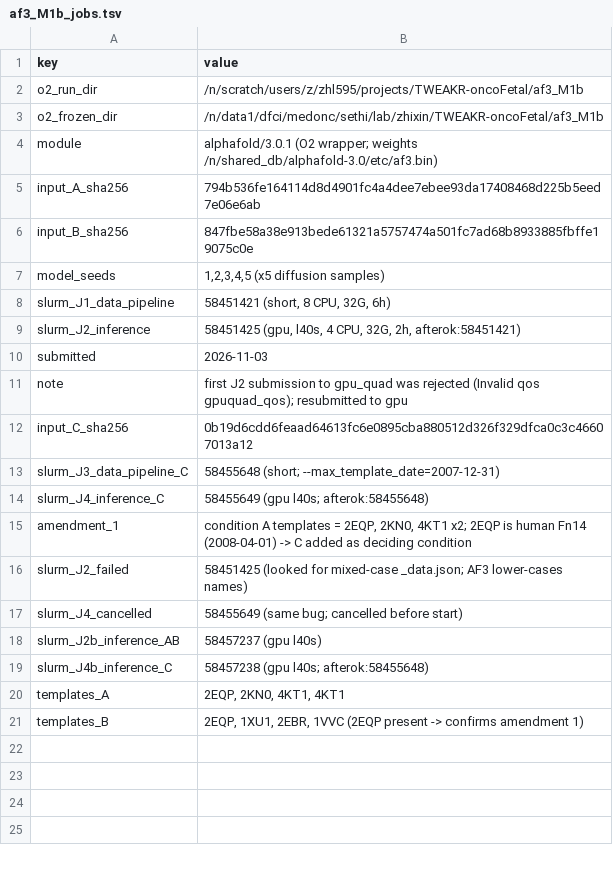
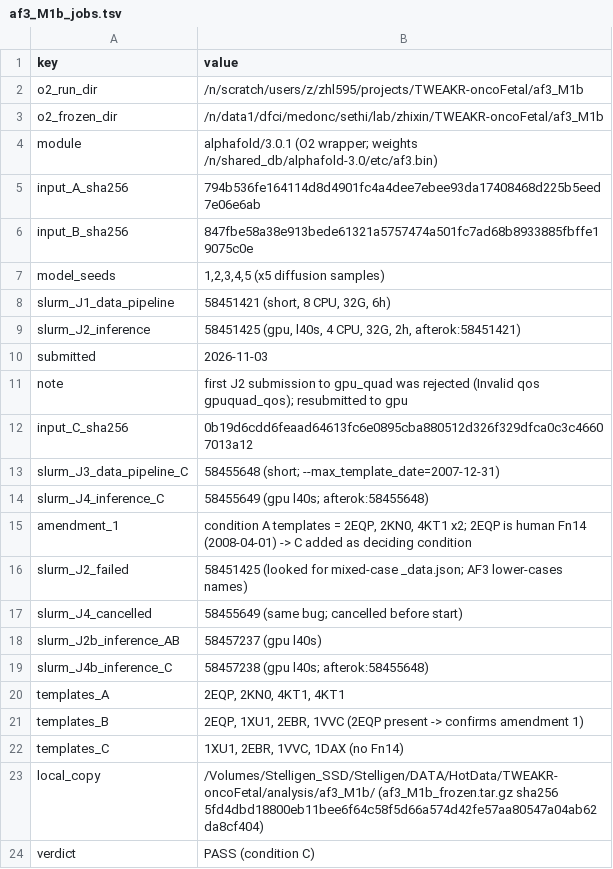
Before and after one commit to leezx/TWEAKR-manuscript, a TSV file: analyses/2026-11-03_tweakr-fn14-structure/manifests/af3_M1b_jobs.tsv, drawn as a sheet.

```diff
--- a/analyses/2026-11-03_tweakr-fn14-structure/manifests/af3_M1b_jobs.tsv
+++ b/analyses/2026-11-03_tweakr-fn14-structure/manifests/af3_M1b_jobs.tsv
@@ -21 +21,4 @@ templates_A	2EQP, 2KN0, 4KT1, 4KT1
 templates_B	2EQP, 1XU1, 2EBR, 1VVC (2EQP present -> confirms amendment 1)
+templates_C	1XU1, 2EBR, 1VVC, 1DAX (no Fn14)
+local_copy	/Volumes/Stelligen_SSD/Stelligen/DATA/HotData/TWEAKR-oncoFetal/analysis/af3_M1b/ (af3_M1b_frozen.tar.gz sha256 5fd4dbd18800eb11bee6f64c58f5d66a574d42fe57aa80547a04ab62da8cf404)
+verdict	PASS (condition C)
```
Also changed, not shown: analyses/2026-11-03_tweakr-fn14-structure/manifests/outputs.tsv, 6 other files.
